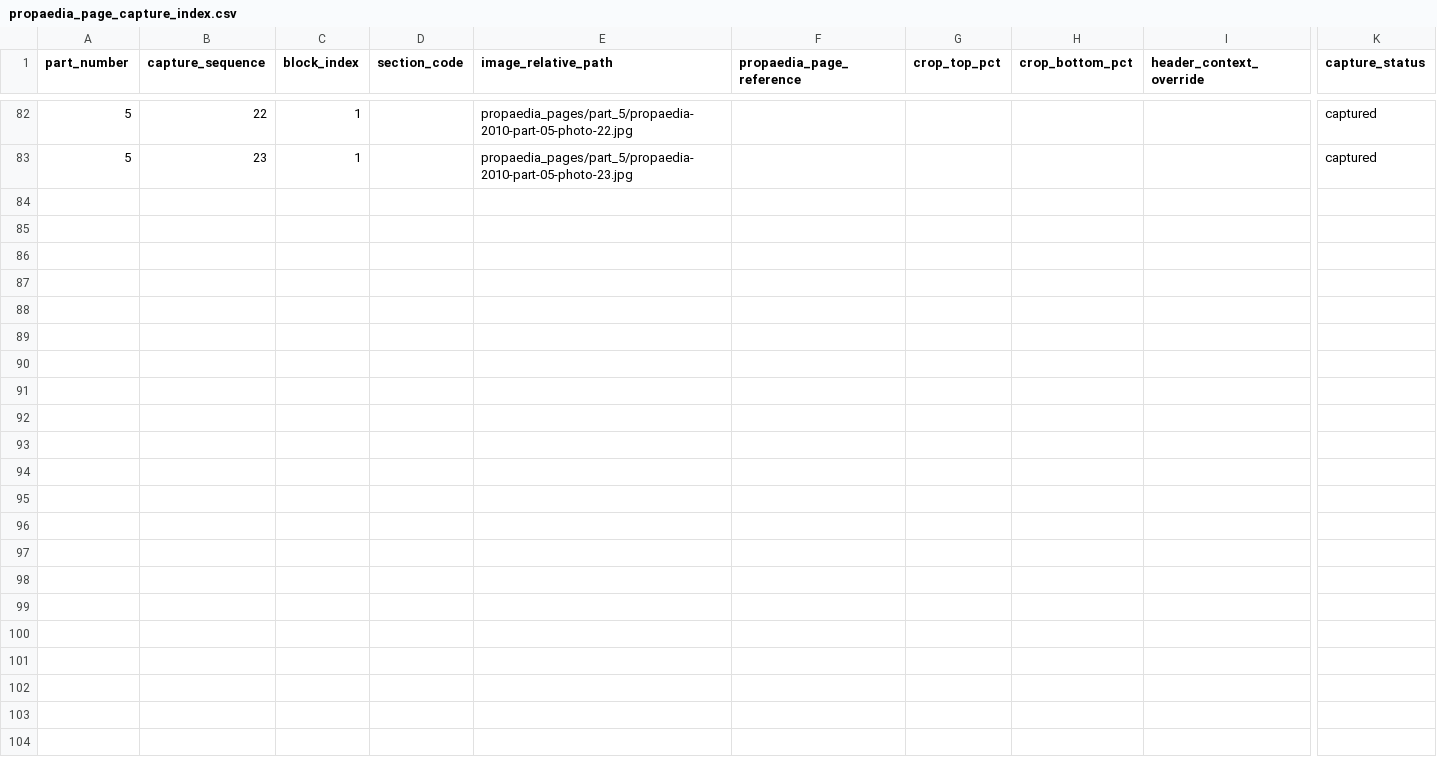
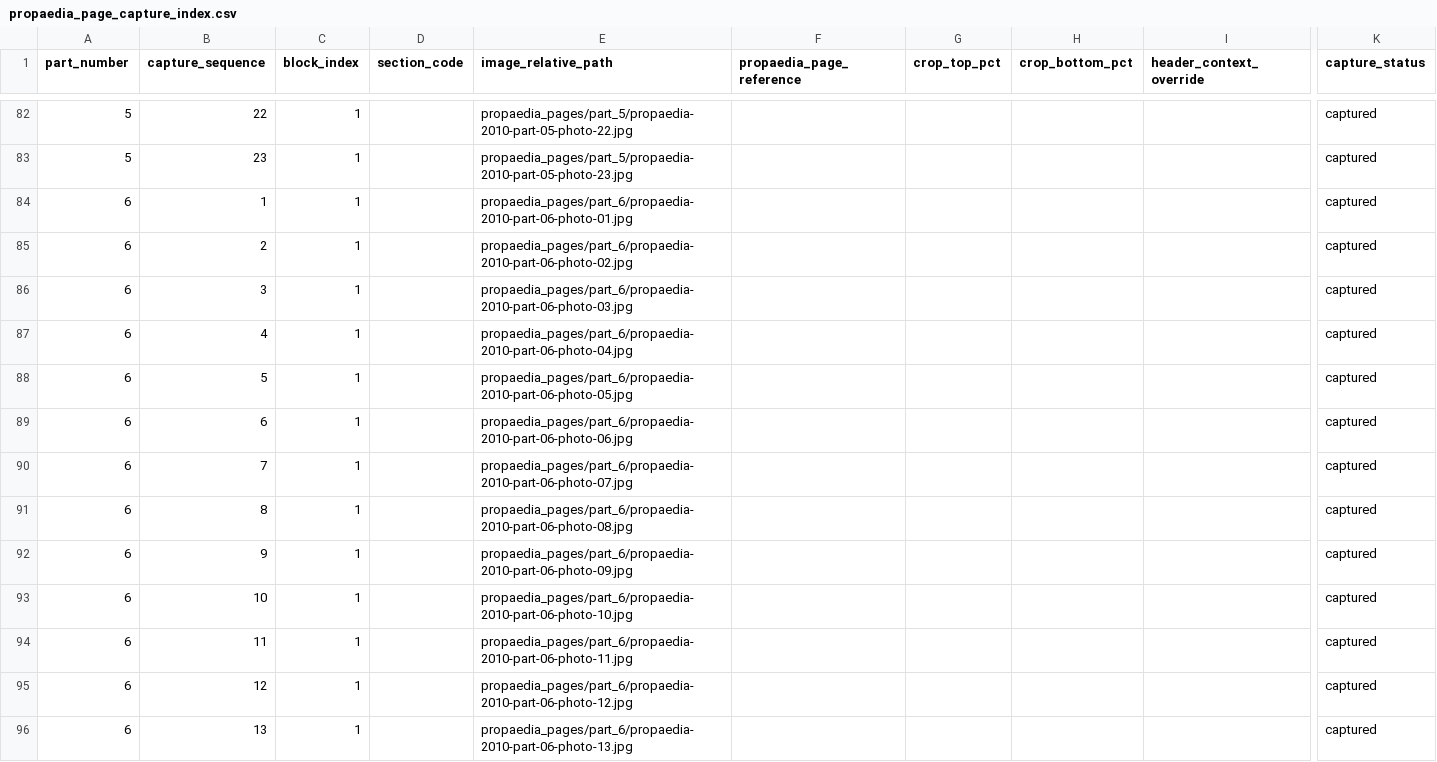
Before and after one commit to robotdognz/NeoPropaedia, a CSV file: data/macropaedia_2010/project/propaedia_page_capture_index.csv, drawn as a sheet; only a part is shown, gaps mark what is left out; rows hold the shown columns only; the diff names each change by its address in the sheet, - before the commit and + after, or states it on an @@ line.

```diff
--- a/data/macropaedia_2010/project/propaedia_page_capture_index.csv
+++ b/data/macropaedia_2010/project/propaedia_page_capture_index.csv
+row 84: 6 | 1 | 1 |  | propaedia_pages/part_6/propaedia-2010-part-06-photo-01.jpg |  |  |  |  | captured
+row 85: 6 | 2 | 1 |  | propaedia_pages/part_6/propaedia-2010-part-06-photo-02.jpg |  |  |  |  | captured
+row 86: 6 | 3 | 1 |  | propaedia_pages/part_6/propaedia-2010-part-06-photo-03.jpg |  |  |  |  | captured
+row 87: 6 | 4 | 1 |  | propaedia_pages/part_6/propaedia-2010-part-06-photo-04.jpg |  |  |  |  | captured
+row 88: 6 | 5 | 1 |  | propaedia_pages/part_6/propaedia-2010-part-06-photo-05.jpg |  |  |  |  | captured
+row 89: 6 | 6 | 1 |  | propaedia_pages/part_6/propaedia-2010-part-06-photo-06.jpg |  |  |  |  | captured
+row 90: 6 | 7 | 1 |  | propaedia_pages/part_6/propaedia-2010-part-06-photo-07.jpg |  |  |  |  | captured
+row 91: 6 | 8 | 1 |  | propaedia_pages/part_6/propaedia-2010-part-06-photo-08.jpg |  |  |  |  | captured
+row 92: 6 | 9 | 1 |  | propaedia_pages/part_6/propaedia-2010-part-06-photo-09.jpg |  |  |  |  | captured
+row 93: 6 | 10 | 1 |  | propaedia_pages/part_6/propaedia-2010-part-06-photo-10.jpg |  |  |  |  | captured
+row 94: 6 | 11 | 1 |  | propaedia_pages/part_6/propaedia-2010-part-06-photo-11.jpg |  |  |  |  | captured
+row 95: 6 | 12 | 1 |  | propaedia_pages/part_6/propaedia-2010-part-06-photo-12.jpg |  |  |  |  | captured
+row 96: 6 | 13 | 1 |  | propaedia_pages/part_6/propaedia-2010-part-06-photo-13.jpg |  |  |  |  | captured
```
Also changed, not shown: data/macropaedia_2010/project/propaedia_suggested_reading_page_review.csv, data/macropaedia_2010/project/propaedia_suggested_reading_page_review_human.csv, 28 other files.
